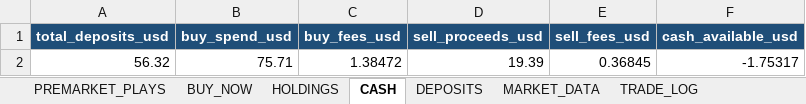
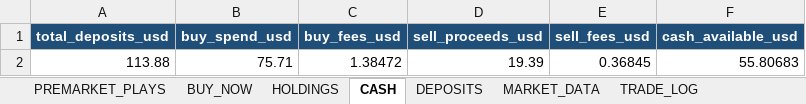
Before and after one commit to nicklc14/trading-engine-v2, an Excel workbook: output/trading_summary.xlsx, sheet CASH, drawn as a sheet; values as stored, in another font and other column widths than the file's, no borders; the diff names each change by its address in the sheet, - before the commit and + after, or states it on an @@ line.

```diff
--- a/output/trading_summary.xlsx (sheet CASH)
+++ b/output/trading_summary.xlsx (sheet CASH)
-A2 (total_deposits_usd): 56.32
+A2 (total_deposits_usd): 113.88
-F2 (cash_available_usd): -1.75317
+F2 (cash_available_usd): 55.80683
```
Also changed, not shown: sheet DEPOSITS, 1 other file.
